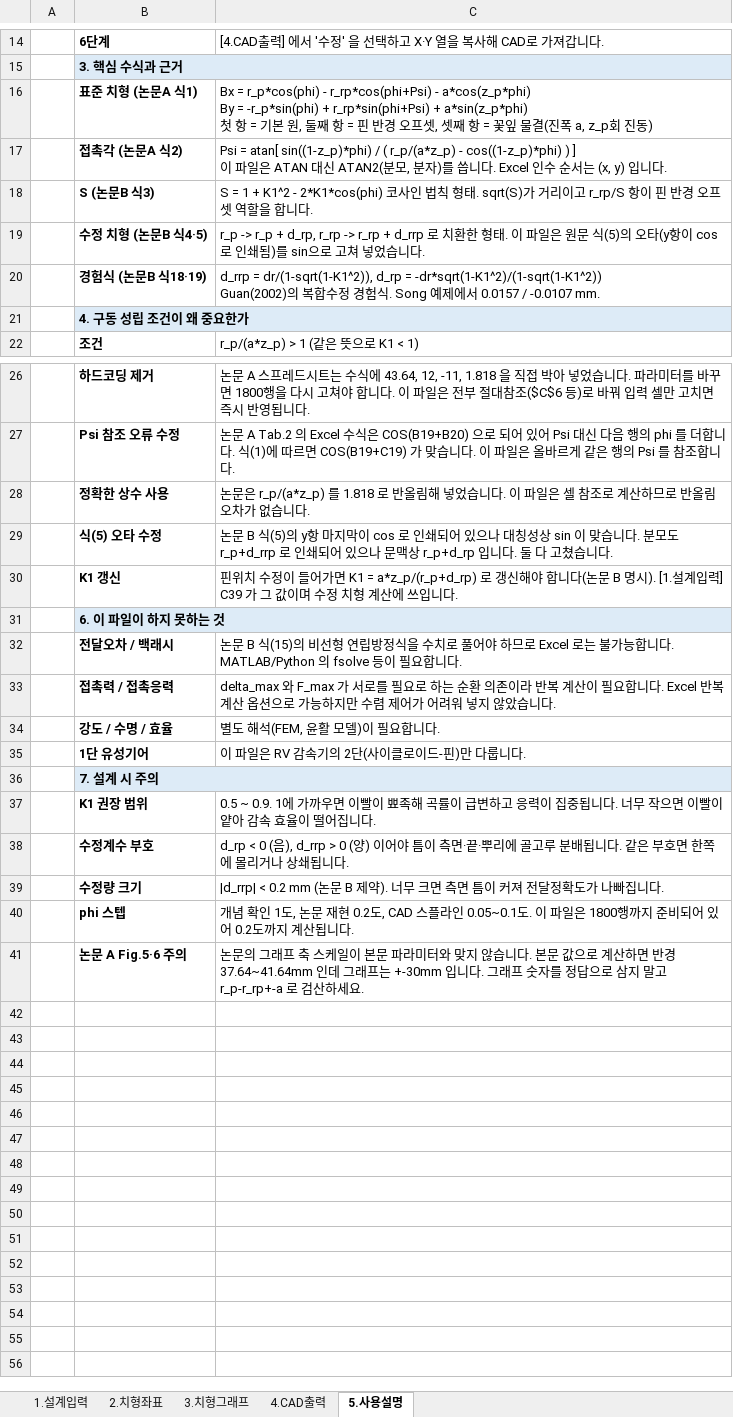
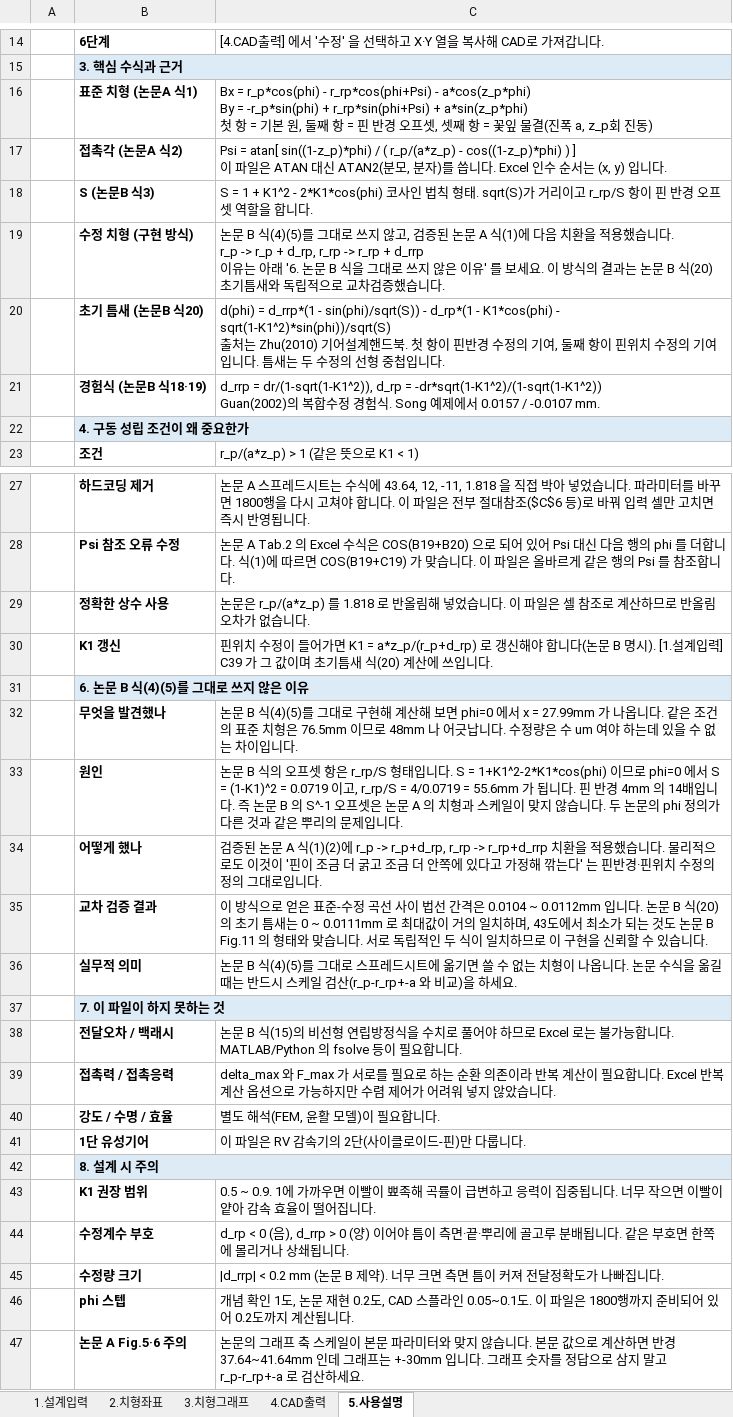
Before and after one commit to yuuu1121/obsidian, an Excel workbook: Paper/Cycloidal Gear/Cycloidal_Drive_Design.xlsx, sheet 5.사용설명, drawn as a sheet; only a part is shown, gaps mark what is left out; values as stored, in another font and other column widths than the file's, no borders; removed rows and columns are numbered as before the commit, all else as after; ↵ is a line break in a cell; the diff names each change by its address in the sheet, - before the commit and + after, or states it on an @@ line.

```diff
--- a/Paper/Cycloidal Gear/Cycloidal_Drive_Design.xlsx (sheet 5.사용설명)
+++ b/Paper/Cycloidal Gear/Cycloidal_Drive_Design.xlsx (sheet 5.사용설명)
-row 19:  | 수정 치형 (논문B 식4·5) | r_p -> r_p + d_rp, r_rp -> r_rp + d_rrp 로 치환한 형태. 이 파일은 원문 식(5)의 오타(y항이 cos로 인쇄됨)를 sin으로 고쳐 넣었습니다.
+row 19:  | 수정 치형 (구현 방식) | 논문 B 식(4)(5)를 그대로 쓰지 않고, 검증된 논문 A 식(1)에 다음 치환을 적용했습니다. ↵ r_p -> r_p + d_rp, r_rp -> r_rp + d_rrp ↵ 이유는 아래 '6. 논문 B 식을 그대로 쓰지 않은 이유' 를 보세요. 이 방식의 결과는 논문 B 식(20) 초기틈새와 독립적으로 교차검증했습니다.
+row 20:  | 초기 틈새 (논문B 식20) | d(phi) = d_rrp*(1 - sin(phi)/sqrt(S)) - d_rp*(1 - K1*cos(phi) - sqrt(1-K1^2)*sin(phi))/sqrt(S) ↵ 출처는 Zhu(2010) 기어설계핸드북. 첫 항이 핀반경 수정의 기여, 둘째 항이 핀위치 수정의 기여입니다. 틈새는 두 수정의 선형 중첩입니다.
-row 29:  | 식(5) 오타 수정 | 논문 B 식(5)의 y항 마지막이 cos 로 인쇄되어 있으나 대칭성상 sin 이 맞습니다. 분모도 r_p+d_rrp 로 인쇄되어 있으나 문맥상 r_p+d_rp 입니다. 둘 다 고쳤습니다.
-C30: …값이며 수정 치형 계산에…
+C30: …값이며 초기틈새 식(20) 계산에…
-B31: 6. 이 파일이 하지 못하는 것
+B31: 6. 논문 B 식(4)(5)를 그대로 쓰지 않은 이유
+row 32:  | 무엇을 발견했나 | 논문 B 식(4)(5)를 그대로 구현해 계산해 보면 phi=0 에서 x = 27.99mm 가 나옵니다. 같은 조건의 표준 치형은 76.5mm 이므로 48mm 나 어긋납니다. 수정량은 수 um 여야 하는데 있을 수 없는 차이입니다.
+row 33:  | 원인 | 논문 B 식의 오프셋 항은 r_rp/S 형태입니다. S = 1+K1^2-2*K1*cos(phi) 이므로 phi=0 에서 S = (1-K1)^2 = 0.0719 이고, r_rp/S = 4/0.0719 = 55.6mm 가 됩니다. 핀 반경 4mm 의 14배입니다. 즉 논문 B 의 S^-1 오프셋은 논문 A 의 치형과 스케일이 맞지 않습니다. 두 논문의 phi 정의가 다른 것과 같은 뿌리의 문제입니다.
+row 34:  | 어떻게 했나 | 검증된 논문 A 식(1)(2)에 r_p -> r_p+d_rp, r_rp -> r_rp+d_rrp 치환을 적용했습니다. 물리적으로도 이것이 '핀이 조금 더 굵고 조금 더 안쪽에 있다고 가정해 깎는다' 는 핀반경·핀위치 수정의 정의 그대로입니다.
+row 35:  | 교차 검증 결과 | 이 방식으로 얻은 표준-수정 곡선 사이 법선 간격은 0.0104 ~ 0.0112mm 입니다. 논문 B 식(20)의 초기 틈새는 0 ~ 0.0111mm 로 최대값이 거의 일치하며, 43도에서 최소가 되는 것도 논문 B Fig.11 의 형태와 맞습니다. 서로 독립적인 두 식이 일치하므로 이 구현을 신뢰할 수 있습니다.
+row 36:  | 실무적 의미 | 논문 B 식(4)(5)를 그대로 스프레드시트에 옮기면 쓸 수 없는 치형이 나옵니다. 논문 수식을 옮길 때는 반드시 스케일 검산(r_p-r_rp+-a 와 비교)을 하세요.
+row 37:  | 7. 이 파일이 하지 못하는 것
-B42: 7. 설계 시 주의
+B42: 8. 설계 시 주의
```
Also changed, not shown: sheet 2.치형좌표, sheet 4.CAD출력, sheet 3.치형그래프, charts or pictures.
